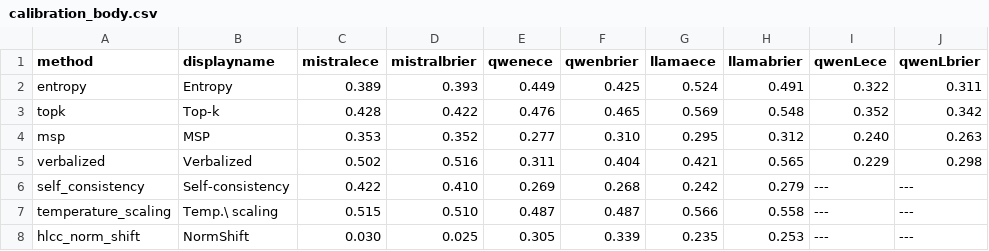
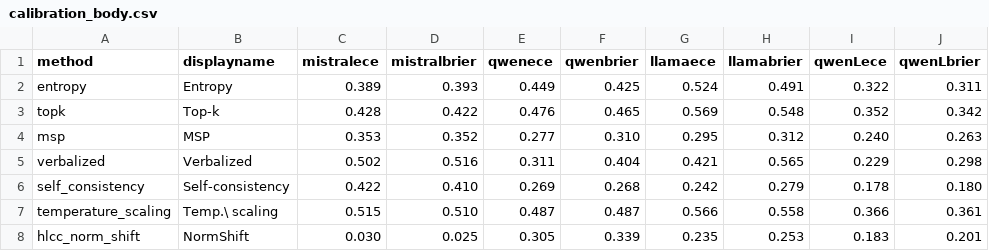
Before and after one commit to SimonMcCallum/NNConfidence-paper, a CSV file: tables/calibration_body.csv, drawn as a sheet.

```diff
--- a/tables/calibration_body.csv
+++ b/tables/calibration_body.csv
@@ -5,4 +5,4 @@ msp,MSP,0.353,0.352,0.277,0.310,0.295,0.312,0.240,0.263
 verbalized,Verbalized,0.502,0.516,0.311,0.404,0.421,0.565,0.229,0.298
-self_consistency,Self-consistency,0.422,0.410,0.269,0.268,0.242,0.279,---,---
-temperature_scaling,Temp.\ scaling,0.515,0.510,0.487,0.487,0.566,0.558,---,---
-hlcc_norm_shift,NormShift,0.030,0.025,0.305,0.339,0.235,0.253,---,---
+self_consistency,Self-consistency,0.422,0.410,0.269,0.268,0.242,0.279,0.178,0.180
+temperature_scaling,Temp.\ scaling,0.515,0.510,0.487,0.487,0.566,0.558,0.366,0.361
+hlcc_norm_shift,NormShift,0.030,0.025,0.305,0.339,0.235,0.253,0.183,0.201
```
Also changed, not shown: tables/calibration_qwen2.5-14b.csv, tables/discrimination.csv, 9 other files.
